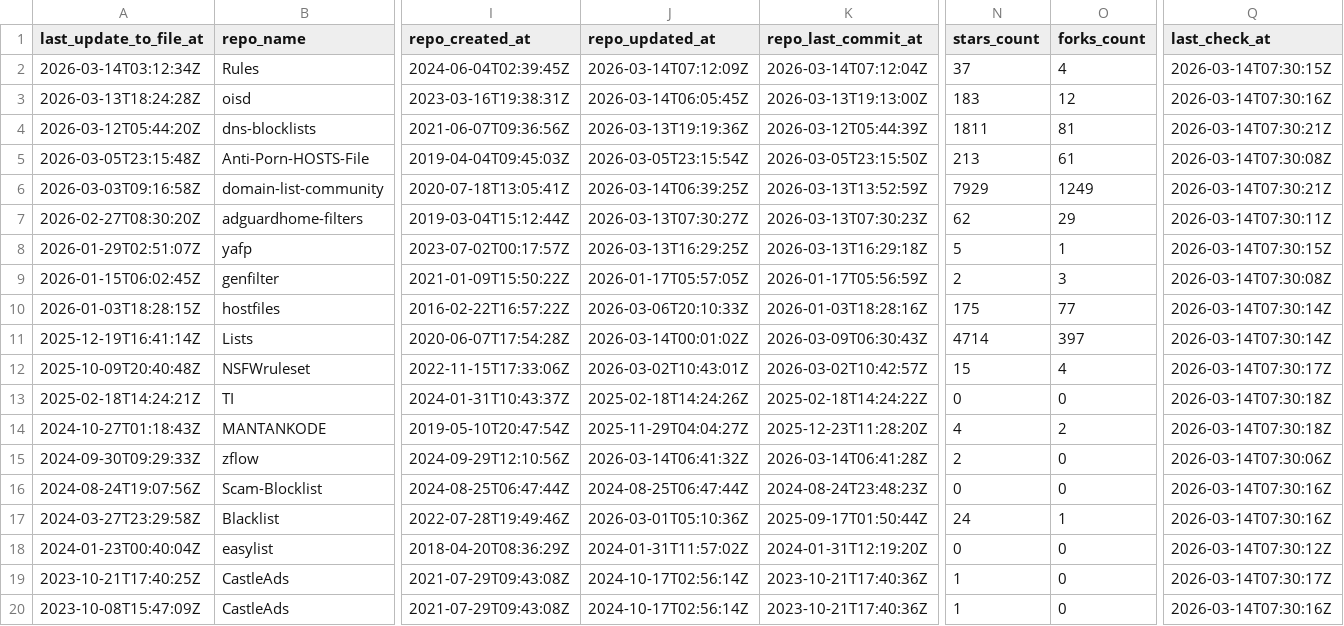
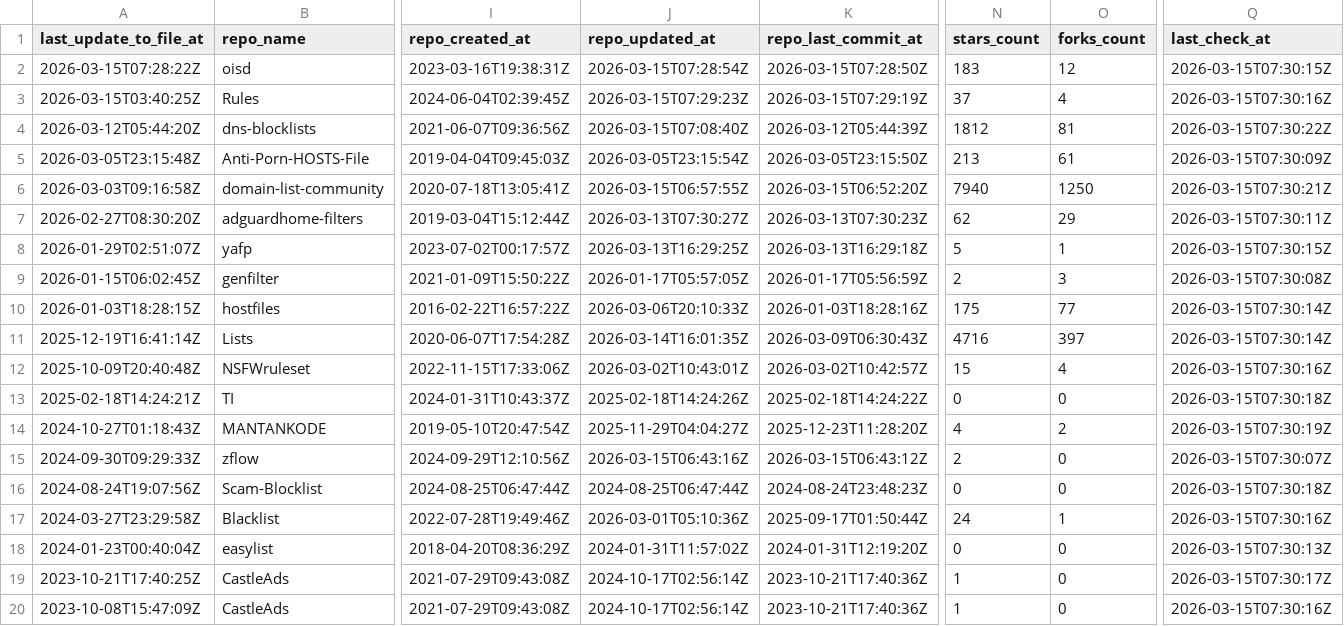
Before and after one commit to omkar861856/porn-domains, a CSV file: blacklist/bl-sources.csv, drawn as a sheet; only a part is shown, gaps mark what is left out; removed rows and columns are numbered as before the commit, all else as after; rows hold the shown columns only; the diff covers the shown part only; the diff names each change by its address in the sheet, - before the commit and + after, or states it on an @@ line.

Commit message:
[AUTO] Rebuild CSV files for sources
Runtime: 00h:00m:21s

```diff
--- a/blacklist/bl-sources.csv
+++ b/blacklist/bl-sources.csv
+row 2: 2026-03-15T07:28:22Z | oisd | 2023-03-16T19:38:31Z | 2026-03-15T07:28:54Z | 2026-03-15T07:28:50Z | 183 | 12 | 2026-03-15T07:30:15Z
-A3 (last_update_to_file_at): 2026-03-14T03:12:34Z
+A3 (last_update_to_file_at): 2026-03-15T03:40:25Z
-J3 (repo_updated_at): 2026-03-14T07:12:09Z
+J3 (repo_updated_at): 2026-03-15T07:29:23Z
-K3 (repo_last_commit_at): 2026-03-14T07:12:04Z
+K3 (repo_last_commit_at): 2026-03-15T07:29:19Z
-Q3 (last_check_at): 2026-03-14T07:30:15Z
+Q3 (last_check_at): 2026-03-15T07:30:16Z
-row 3: 2026-03-13T18:24:28Z | oisd | 2023-03-16T19:38:31Z | 2026-03-14T06:05:45Z | 2026-03-13T19:13:00Z | 183 | 12 | 2026-03-14T07:30:16Z
-J4 (repo_updated_at): 2026-03-13T19:19:36Z
+J4 (repo_updated_at): 2026-03-15T07:08:40Z
-N4 (stars_count): 1811
+N4 (stars_count): 1812
-Q4 (last_check_at): 2026-03-14T07:30:21Z
+Q4 (last_check_at): 2026-03-15T07:30:22Z
-Q5 (last_check_at): 2026-03-14T07:30:08Z
+Q5 (last_check_at): 2026-03-15T07:30:09Z
-J6 (repo_updated_at): 2026-03-14T06:39:25Z
+J6 (repo_updated_at): 2026-03-15T06:57:55Z
-K6 (repo_last_commit_at): 2026-03-13T13:52:59Z
+K6 (repo_last_commit_at): 2026-03-15T06:52:20Z
-N6 (stars_count): 7929
+N6 (stars_count): 7940
-O6 (forks_count): 1249
+O6 (forks_count): 1250
-Q6 (last_check_at): 2026-03-14T07:30:21Z
+Q6 (last_check_at): 2026-03-15T07:30:21Z
-Q7 (last_check_at): 2026-03-14T07:30:11Z
+Q7 (last_check_at): 2026-03-15T07:30:11Z
-Q8 (last_check_at): 2026-03-14T07:30:15Z
+Q8 (last_check_at): 2026-03-15T07:30:15Z
-Q9 (last_check_at): 2026-03-14T07:30:08Z
+Q9 (last_check_at): 2026-03-15T07:30:08Z
-Q10:Q11 (last_check_at): 2026-03-14T07:30:14Z
+Q10:Q11 (last_check_at): 2026-03-15T07:30:14Z
-J11 (repo_updated_at): 2026-03-14T00:01:02Z
+J11 (repo_updated_at): 2026-03-14T16:01:35Z
-N11 (stars_count): 4714
+N11 (stars_count): 4716
-Q12 (last_check_at): 2026-03-14T07:30:17Z
+Q12 (last_check_at): 2026-03-15T07:30:16Z
-Q13 (last_check_at): 2026-03-14T07:30:18Z
+Q13 (last_check_at): 2026-03-15T07:30:18Z
-Q14 (last_check_at): 2026-03-14T07:30:18Z
+Q14 (last_check_at): 2026-03-15T07:30:19Z
-J15 (repo_updated_at): 2026-03-14T06:41:32Z
+J15 (repo_updated_at): 2026-03-15T06:43:16Z
-K15 (repo_last_commit_at): 2026-03-14T06:41:28Z
+K15 (repo_last_commit_at): 2026-03-15T06:43:12Z
-Q15 (last_check_at): 2026-03-14T07:30:06Z
+Q15 (last_check_at): 2026-03-15T07:30:07Z
-Q16 (last_check_at): 2026-03-14T07:30:16Z
+Q16 (last_check_at): 2026-03-15T07:30:18Z
-Q17 (last_check_at): 2026-03-14T07:30:16Z
+Q17 (last_check_at): 2026-03-15T07:30:16Z
-Q18 (last_check_at): 2026-03-14T07:30:12Z
+Q18 (last_check_at): 2026-03-15T07:30:13Z
-Q19 (last_check_at): 2026-03-14T07:30:17Z
+Q19 (last_check_at): 2026-03-15T07:30:17Z
-Q20 (last_check_at): 2026-03-14T07:30:16Z
+Q20 (last_check_at): 2026-03-15T07:30:16Z
```
Also changed, not shown: 25 edited cells elsewhere in this file.
